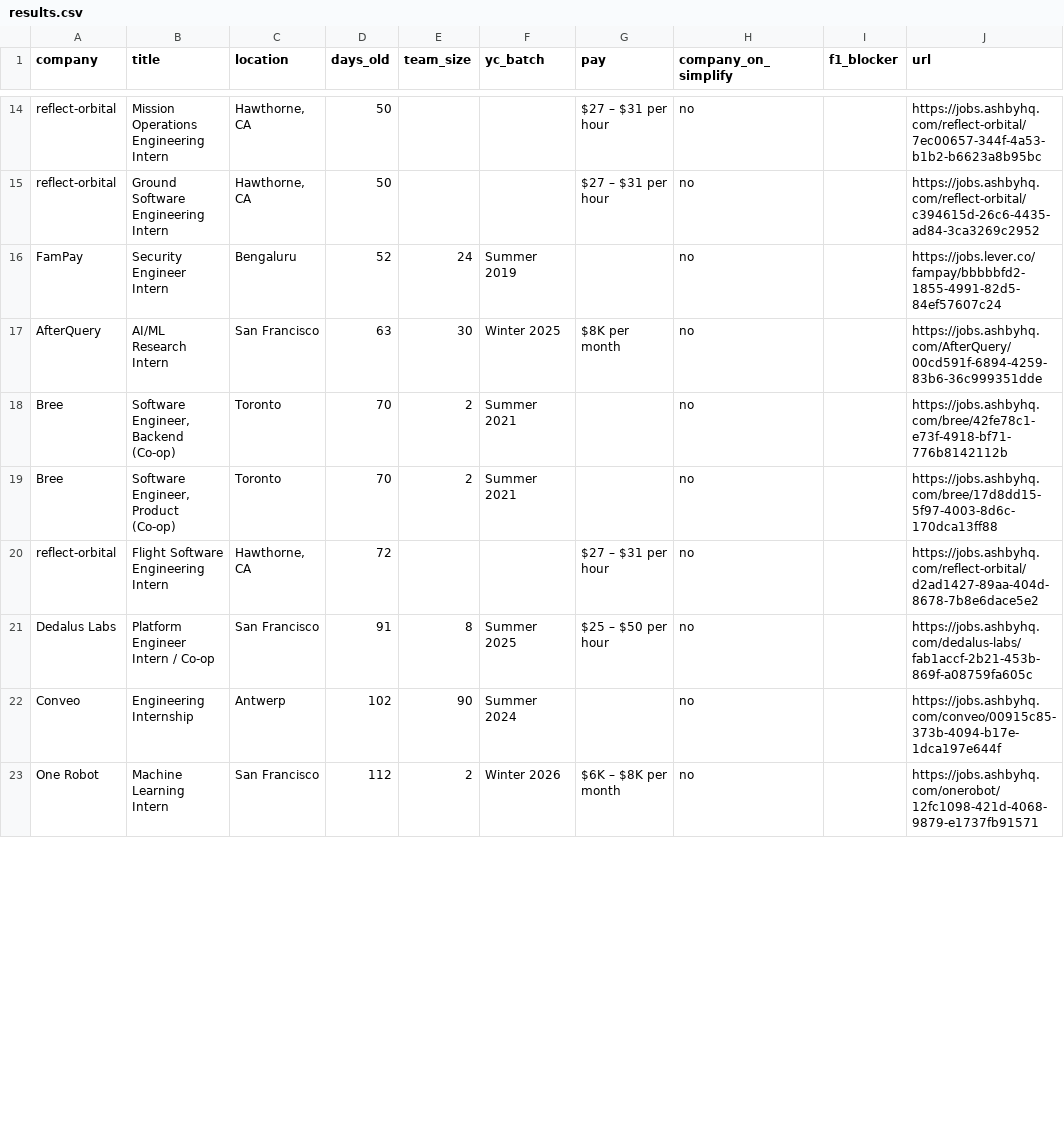
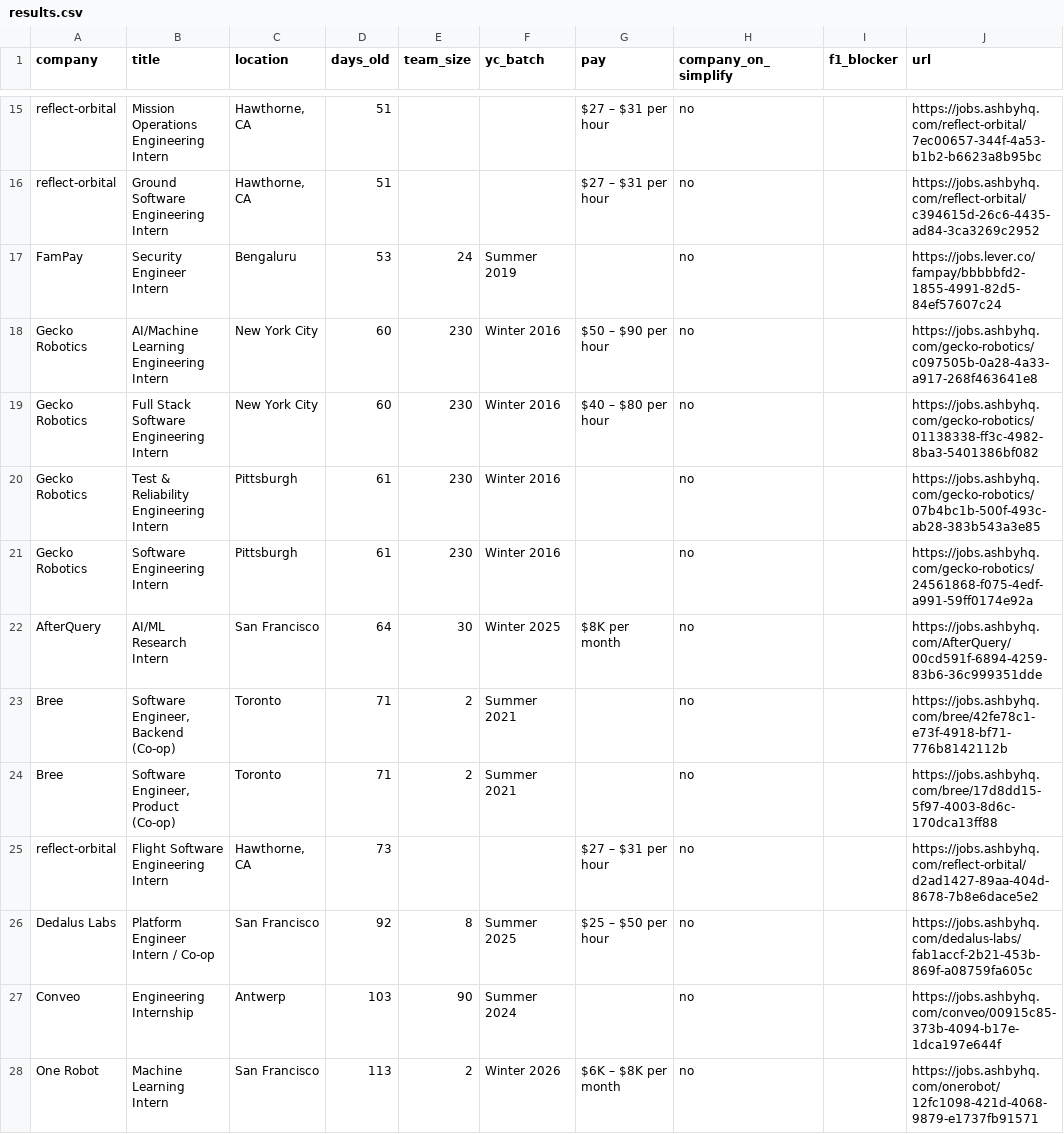
Before and after one commit to atharv109/internshippostingsummer2027, a CSV file: results.csv, drawn as a sheet; only a part is shown, gaps mark what is left out; addresses are those after the commit; the diff covers the shown part only; the diff names each change by its address in the sheet, - before the commit and + after, or states it on an @@ line.

```diff
--- a/results.csv
+++ b/results.csv
-D15:D16 (days_old): 50
+D15:D16 (days_old): 51
-D17 (days_old): 52
+D17 (days_old): 53
+row 18: Gecko Robotics | AI/Machine Learning Engineering Intern | New York City | 60 | 230 | Winter 2016 | $50 – $90 per hour | no |  | https://jobs.ashbyhq.com/gecko-robotics/c097505b-0a28-4a33-a917-268f463641e8
+row 19: Gecko Robotics | Full Stack Software Engineering Intern | New York City | 60 | 230 | Winter 2016 | $40 – $80 per hour | no |  | https://jobs.ashbyhq.com/gecko-robotics/01138338-ff3c-4982-8ba3-5401386bf082
+row 20: Gecko Robotics | Test & Reliability Engineering Intern | Pittsburgh | 61 | 230 | Winter 2016 |  | no |  | https://jobs.ashbyhq.com/gecko-robotics/07b4bc1b-500f-493c-ab28-383b543a3e85
+row 21: Gecko Robotics | Software Engineering Intern | Pittsburgh | 61 | 230 | Winter 2016 |  | no |  | https://jobs.ashbyhq.com/gecko-robotics/24561868-f075-4edf-a991-59ff0174e92a
-D22 (days_old): 63
+D22 (days_old): 64
-D23:D24 (days_old): 70
+D23:D24 (days_old): 71
-D25 (days_old): 72
+D25 (days_old): 73
-D26 (days_old): 91
+D26 (days_old): 92
-D27 (days_old): 102
+D27 (days_old): 103
-D28 (days_old): 112
+D28 (days_old): 113
```
Also changed, not shown: 1 added row, 1 removed row and 47 edited cells elsewhere in this file, 1 other file.
